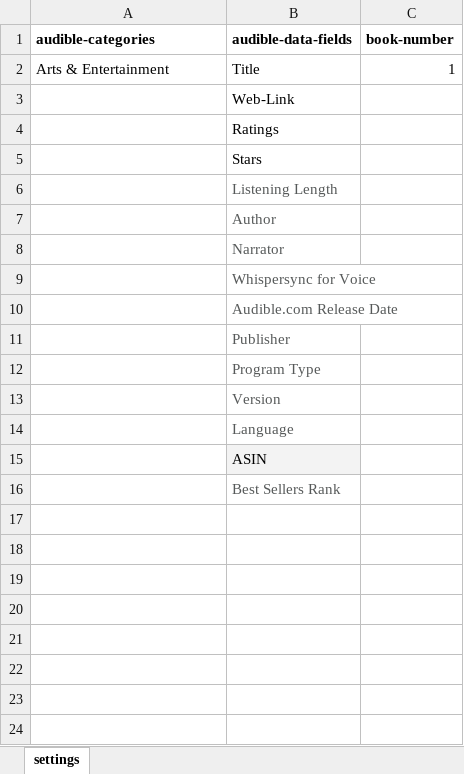
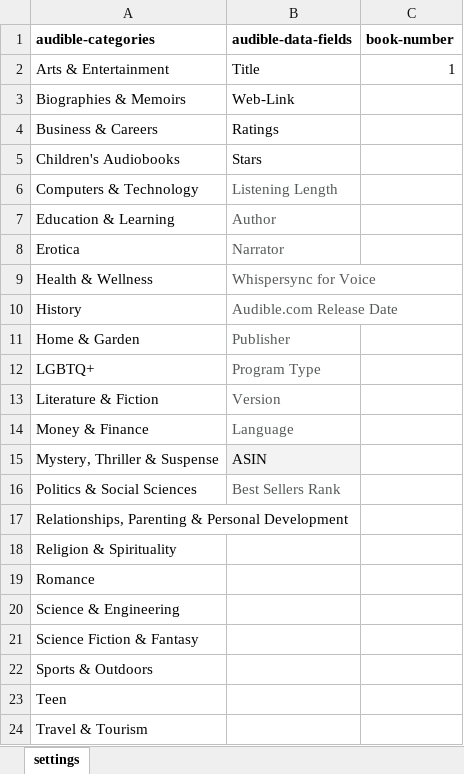
Before and after one commit to adnanshahz2018/Amazon, an Excel workbook: audible/code/settings.xlsx, sheet settings, drawn as a sheet; values as stored, in another font and other column widths than the file's, no borders; the diff names each change by its address in the sheet, - before the commit and + after, or states it on an @@ line.

```diff
--- a/audible/code/settings.xlsx (sheet settings)
+++ b/audible/code/settings.xlsx (sheet settings)
-A3 (audible-categories): (empty)
+A3 (audible-categories): Biographies & Memoirs
-A4 (audible-categories): (empty)
+A4 (audible-categories): Business & Careers
-A5 (audible-categories): (empty)
+A5 (audible-categories): Children's Audiobooks
-A6 (audible-categories): (empty)
+A6 (audible-categories): Computers & Technology
-A7 (audible-categories): (empty)
+A7 (audible-categories): Education & Learning
-A8 (audible-categories): (empty)
+A8 (audible-categories): Erotica
-A9 (audible-categories): (empty)
+A9 (audible-categories): Health & Wellness
-A10 (audible-categories): (empty)
+A10 (audible-categories): History
-A11 (audible-categories): (empty)
+A11 (audible-categories): Home & Garden
-A12 (audible-categories): (empty)
+A12 (audible-categories): LGBTQ+
-A13 (audible-categories): (empty)
+A13 (audible-categories): Literature & Fiction
-A14 (audible-categories): (empty)
+A14 (audible-categories): Money & Finance
-A15 (audible-categories): (empty)
+A15 (audible-categories): Mystery, Thriller & Suspense
-A16 (audible-categories): (empty)
+A16 (audible-categories): Politics & Social Sciences
+row 17: Relationships, Parenting & Personal Development
+row 18: Religion & Spirituality
+row 19: Romance
+row 20: Science & Engineering
+row 21: Science Fiction & Fantasy
+row 22: Sports & Outdoors
+row 23: Teen
+row 24: Travel & Tourism
```
Also changed, not shown: audible/category_list/countries.xlsx, kindle/category_list/countries.xlsx, 1 other file.
